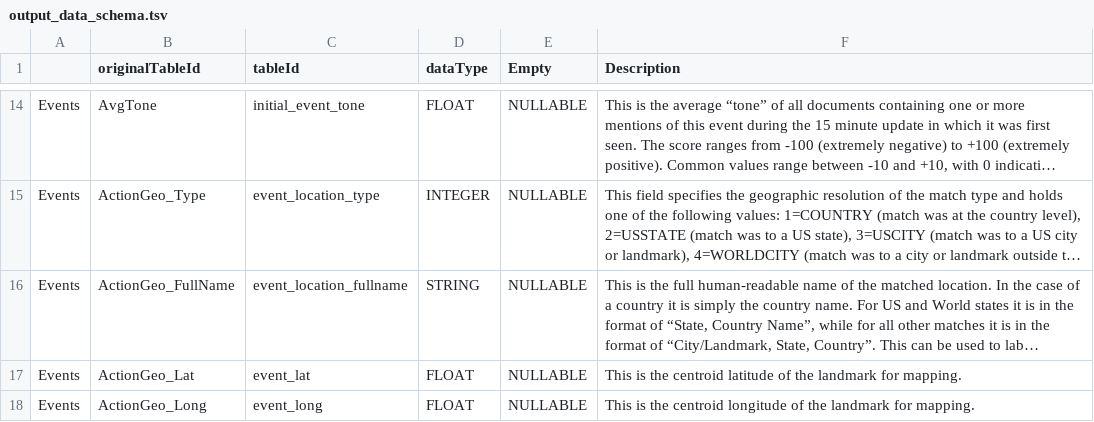
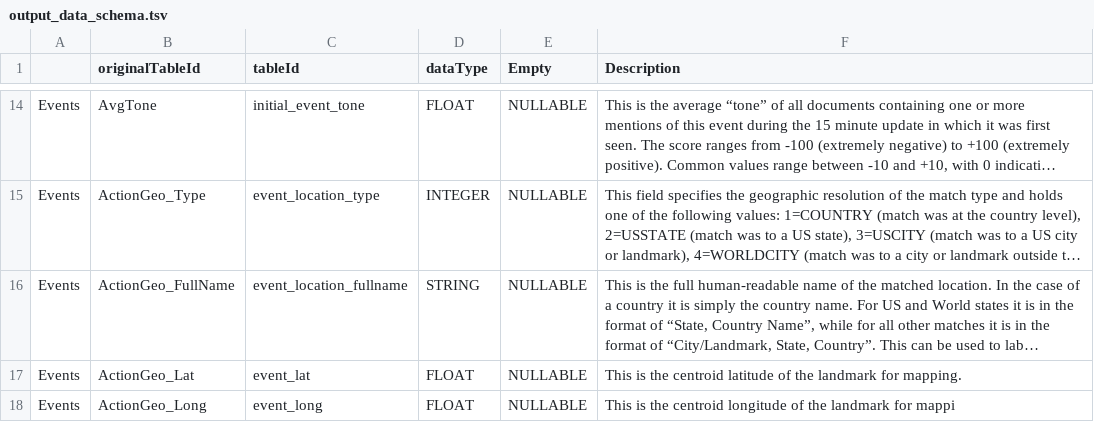
Before and after one commit to EmSchoof/UNICEF_CATS, a TSV file: import_data/output_data_schema.tsv, drawn as a sheet; only a part is shown, gaps mark what is left out; long unchanged cells end in …; the diff names each change by its address in the sheet, - before the commit and + after, or states it on an @@ line.

```diff
--- a/import_data/output_data_schema.tsv
+++ b/import_data/output_data_schema.tsv
-F18 (Description): …landmark for mapping.
+F18 (Description): …landmark for mappi
```
Also changed, not shown: 2 other files.
